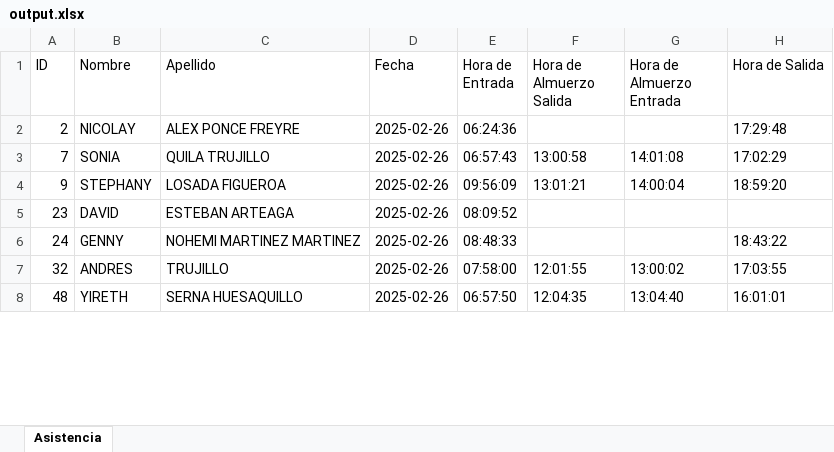
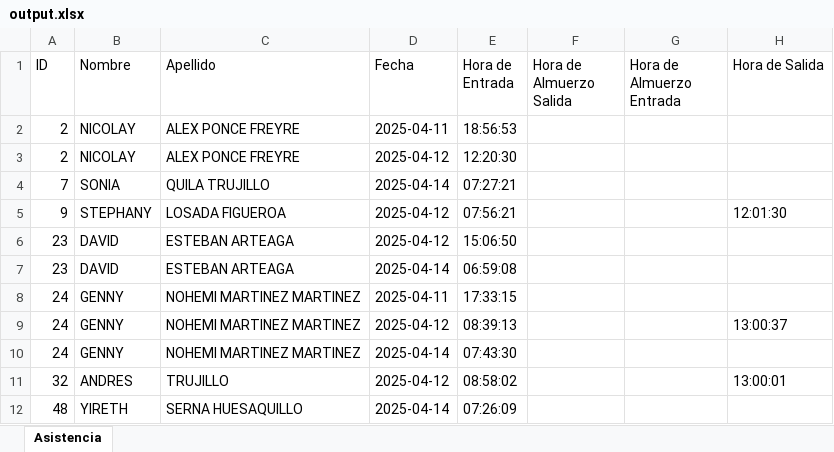
Before and after one commit to JuanSolo36/CollectAttendance, an Excel workbook: dist/output.xlsx, sheet Asistencia, drawn as a sheet; only a part is shown; values as stored, in another font and other column widths than the file's, no cell formats; addresses are those after the commit; the diff covers the shown part only; the diff names each change by its address in the sheet, - before the commit and + after, or states it on an @@ line.

```diff
--- a/dist/output.xlsx (sheet Asistencia)
+++ b/dist/output.xlsx (sheet Asistencia)
+row 2: 2 | NICOLAY | ALEX PONCE FREYRE | 2025-04-11 | 18:56:53
-D3 (Fecha): 2025-02-26
+D3 (Fecha): 2025-04-12
-E3 (Hora de Entrada): 06:24:36
+E3 (Hora de Entrada): 12:20:30
-H3 (Hora de Salida): 17:29:48
+H3 (Hora de Salida): (empty)
-D4 (Fecha): 2025-02-26
+D4 (Fecha): 2025-04-14
-E4 (Hora de Entrada): 06:57:43
+E4 (Hora de Entrada): 07:27:21
-F4 (Hora de Almuerzo Salida): 13:00:58
+F4 (Hora de Almuerzo Salida): (empty)
-G4 (Hora de Almuerzo Entrada): 14:01:08
+G4 (Hora de Almuerzo Entrada): (empty)
-H4 (Hora de Salida): 17:02:29
+H4 (Hora de Salida): (empty)
-D5 (Fecha): 2025-02-26
+D5 (Fecha): 2025-04-12
-E5 (Hora de Entrada): 09:56:09
+E5 (Hora de Entrada): 07:56:21
-F5 (Hora de Almuerzo Salida): 13:01:21
+F5 (Hora de Almuerzo Salida): (empty)
-G5 (Hora de Almuerzo Entrada): 14:00:04
+G5 (Hora de Almuerzo Entrada): (empty)
-H5 (Hora de Salida): 18:59:20
+H5 (Hora de Salida): 12:01:30
+row 6: 23 | DAVID | ESTEBAN ARTEAGA | 2025-04-12 | 15:06:50
-D7 (Fecha): 2025-02-26
+D7 (Fecha): 2025-04-14
-E7 (Hora de Entrada): 08:09:52
+E7 (Hora de Entrada): 06:59:08
+row 8: 24 | GENNY | NOHEMI MARTINEZ MARTINEZ | 2025-04-11 | 17:33:15
-D9 (Fecha): 2025-02-26
+D9 (Fecha): 2025-04-12
-E9 (Hora de Entrada): 08:48:33
+E9 (Hora de Entrada): 08:39:13
-H9 (Hora de Salida): 18:43:22
+H9 (Hora de Salida): 13:00:37
+row 10: 24 | GENNY | NOHEMI MARTINEZ MARTINEZ | 2025-04-14 | 07:43:30
-D11 (Fecha): 2025-02-26
+D11 (Fecha): 2025-04-12
-E11 (Hora de Entrada): 07:58:00
+E11 (Hora de Entrada): 08:58:02
-F11 (Hora de Almuerzo Salida): 12:01:55
+F11 (Hora de Almuerzo Salida): (empty)
-G11 (Hora de Almuerzo Entrada): 13:00:02
+G11 (Hora de Almuerzo Entrada): (empty)
-H11 (Hora de Salida): 17:03:55
+H11 (Hora de Salida): 13:00:01
-D12 (Fecha): 2025-02-26
+D12 (Fecha): 2025-04-14
-E12 (Hora de Entrada): 06:57:50
+E12 (Hora de Entrada): 07:26:09
-F12 (Hora de Almuerzo Salida): 12:04:35
+F12 (Hora de Almuerzo Salida): (empty)
-G12 (Hora de Almuerzo Entrada): 13:04:40
+G12 (Hora de Almuerzo Entrada): (empty)
-H12 (Hora de Salida): 16:01:01
+H12 (Hora de Salida): (empty)
```
Also changed, not shown: 12 added rows, 3 removed rows and 81 edited cells elsewhere in this sheet, cell formats, output.xlsx, 14 other files.
